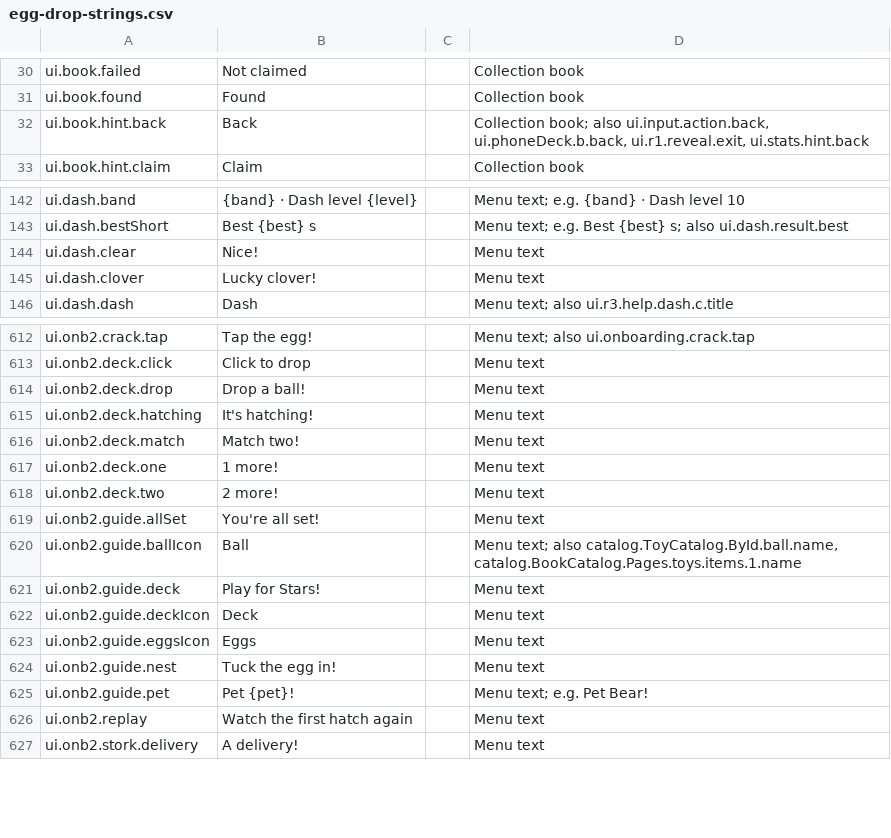
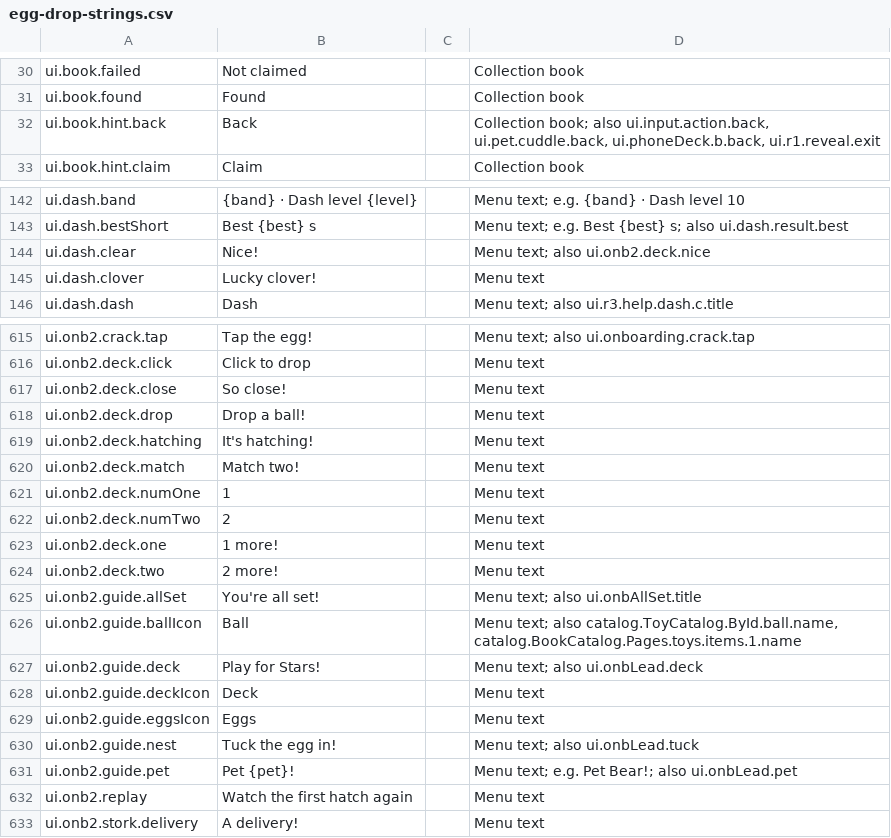
Before and after one commit to spoisseroux/egg-drop, a CSV file: assets/localization/egg-drop-strings.csv, drawn as a sheet; only a part is shown, gaps mark what is left out; the diff covers the shown part only.

```diff
--- a/assets/localization/egg-drop-strings.csv
+++ b/assets/localization/egg-drop-strings.csv
@@ -31,3 +31,3 @@ ui.book.failed,Not claimed,,Collection book
 ui.book.found,Found,,Collection book
-ui.book.hint.back,Back,,"Collection book; also ui.input.action.back, ui.phoneDeck.b.back, ui.r1.reveal.exit, ui.stats.hint.back"
+ui.book.hint.back,Back,,"Collection book; also ui.input.action.back, ui.pet.cuddle.back, ui.phoneDeck.b.back, ui.r1.reveal.exit"
 ui.book.hint.claim,Claim,,Collection book
@@ -143,3 +143,3 @@ ui.dash.band,{band} · Dash level {level},,Menu text; e.g. {band} · Dash level
 ui.dash.bestShort,Best {best} s,,Menu text; e.g. Best {best} s; also ui.dash.result.best
-ui.dash.clear,Nice!,,Menu text
+ui.dash.clear,Nice!,,Menu text; also ui.onb2.deck.nice
 ui.dash.clover,Lucky clover!,,Menu text
@@ -614,2 +617,3 @@ ui.onb2.crack.tap,Tap the egg!,,Menu text; also ui.onboarding.crack.tap
 ui.onb2.deck.click,Click to drop,,Menu text
+ui.onb2.deck.close,So close!,,Menu text
 ui.onb2.deck.drop,Drop a ball!,,Menu text
@@ -617,11 +621,13 @@ ui.onb2.deck.hatching,It's hatching!,,Menu text
 ui.onb2.deck.match,Match two!,,Menu text
+ui.onb2.deck.numOne,1,,Menu text
+ui.onb2.deck.numTwo,2,,Menu text
 ui.onb2.deck.one,1 more!,,Menu text
 ui.onb2.deck.two,2 more!,,Menu text
-ui.onb2.guide.allSet,You're all set!,,Menu text
+ui.onb2.guide.allSet,You're all set!,,Menu text; also ui.onbAllSet.title
 ui.onb2.guide.ballIcon,Ball,,"Menu text; also catalog.ToyCatalog.ById.ball.name, catalog.BookCatalog.Pages.toys.items.1.name"
-ui.onb2.guide.deck,Play for Stars!,,Menu text
+ui.onb2.guide.deck,Play for Stars!,,Menu text; also ui.onbLead.deck
 ui.onb2.guide.deckIcon,Deck,,Menu text
 ui.onb2.guide.eggsIcon,Eggs,,Menu text
-ui.onb2.guide.nest,Tuck the egg in!,,Menu text
-ui.onb2.guide.pet,Pet {pet}!,,Menu text; e.g. Pet Bear!
+ui.onb2.guide.nest,Tuck the egg in!,,Menu text; also ui.onbLead.tuck
+ui.onb2.guide.pet,Pet {pet}!,,Menu text; e.g. Pet Bear!; also ui.onbLead.pet
 ui.onb2.replay,Watch the first hatch again,,Menu text
```
Also changed, not shown: 17 added rows and 1 removed row elsewhere in this file, 5 other files.
